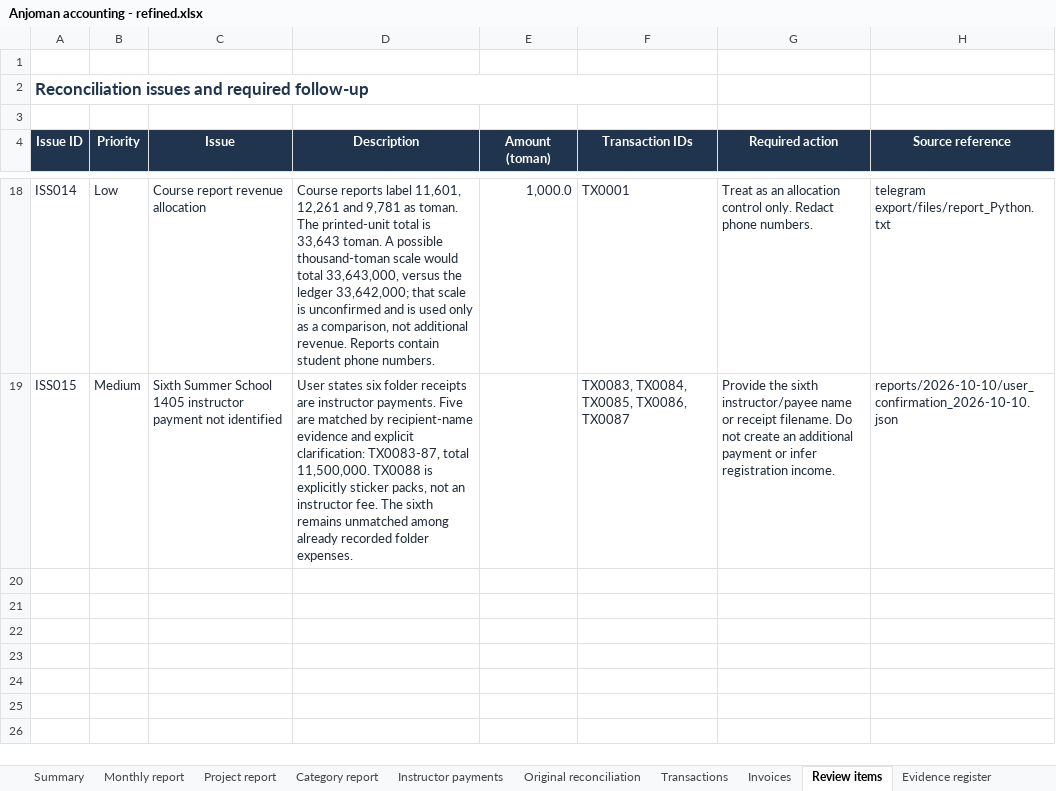
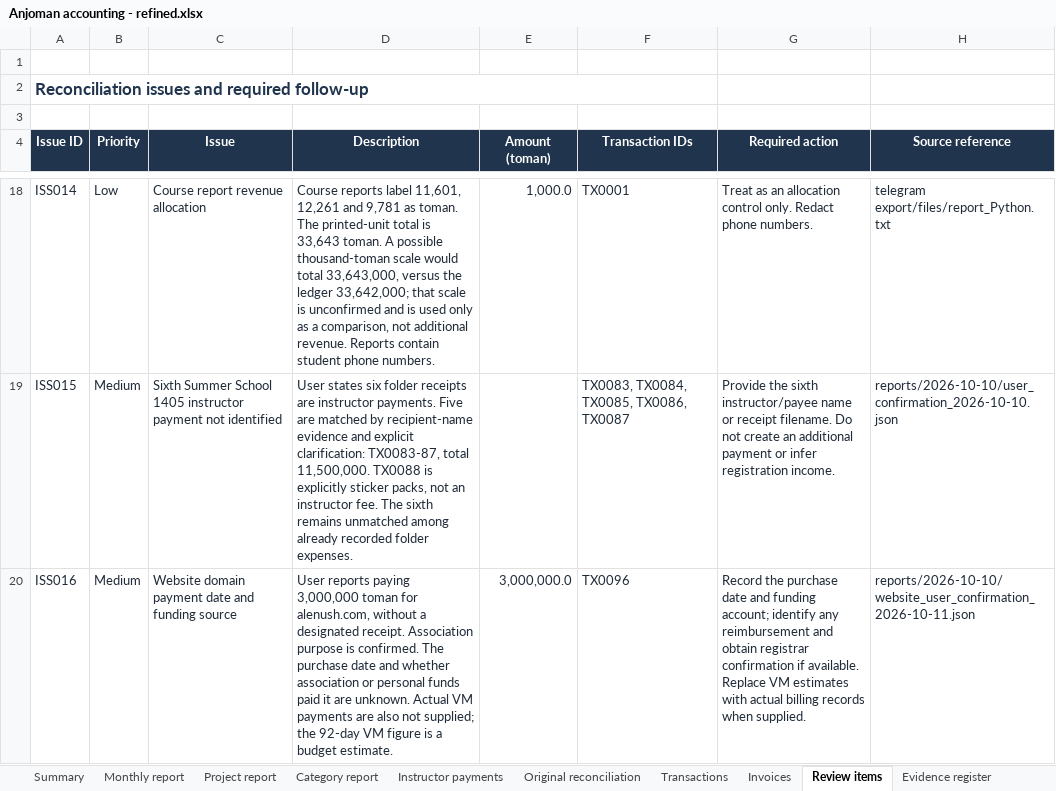
Before and after one commit to SireJeff/anjoman-accounting, an Excel workbook: Anjoman accounting - refined.xlsx, sheet Review items, drawn as a sheet; only a part is shown, gaps mark what is left out; values as stored, in another font and other column widths than the file's, no borders; table styles not drawn; the diff names each change by its address in the sheet, - before the commit and + after, or states it on an @@ line.

```diff
--- a/Anjoman accounting - refined.xlsx (sheet Review items)
+++ b/Anjoman accounting - refined.xlsx (sheet Review items)
+row 20: ISS016 | Medium | Website domain payment date and funding source | User reports paying 3,000,000 toman for alenush.com, without a designated receipt. Association purpose is confirmed. The purchase date and whether association or personal funds paid it are unknown. Actual VM payments are also not supplied; the 92-day VM figure is a budget estimate. | 3,000,000.0 | TX0096 | Record the purchase date and funding account; identify any reimbursement and obtain registrar confirmation if available. Replace VM estimates with actual billing records when supplied. | reports/2026-10-10/website_user_confirmation_2026-10-11.json
```
Also changed, not shown: sheet Transactions, sheet Summary, sheet Project report, sheet Category report, sheet Methodology, sheet Monthly report, other sheet tabs, formulas that keep their value, charts or pictures, reports/2026-10-10/Anjoman_Accounting_Professional.xlsx, reports/2026-10-10/fa/Anjoman_Accounting_Professional_FA.xlsx, 23 other files.
